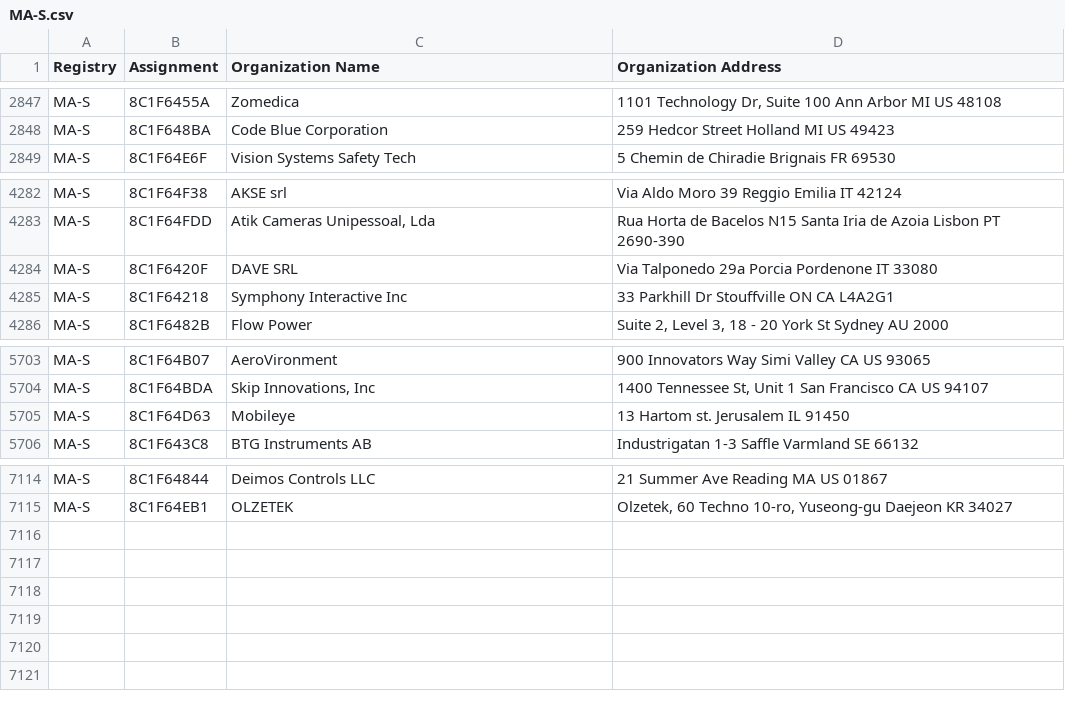
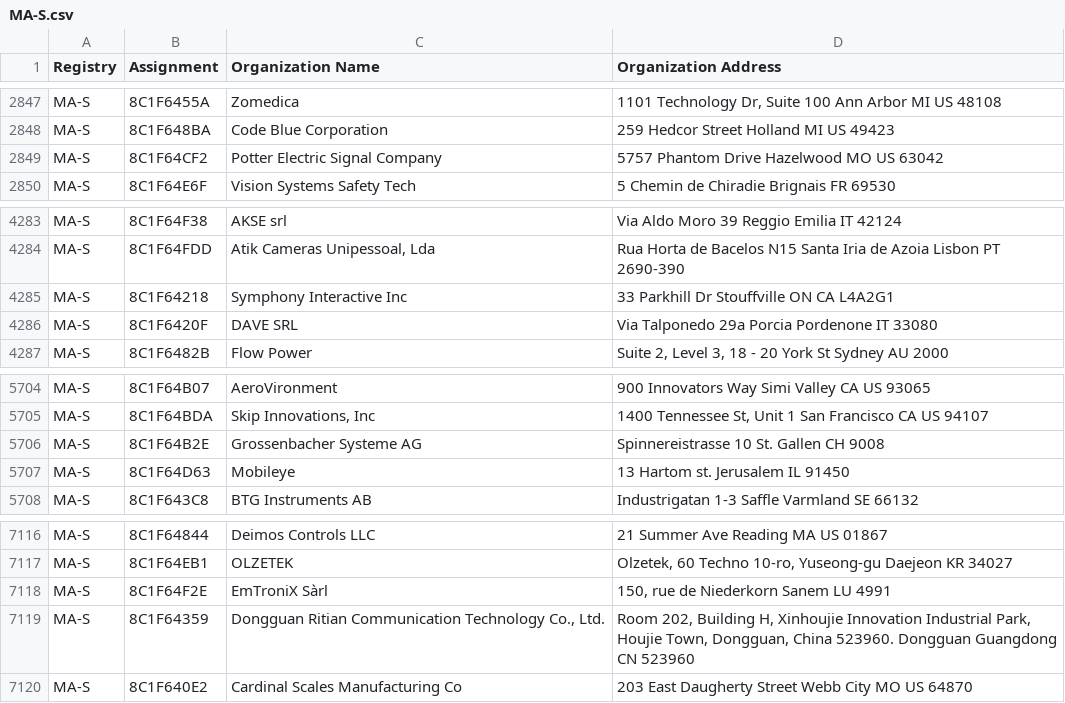
Before and after one commit to ConnectionMaster/upstream-sources, a CSV file: ieee/MA/MA-S.csv, drawn as a sheet; only a part is shown, gaps mark what is left out.

```diff
--- a/ieee/MA/MA-S.csv
+++ b/ieee/MA/MA-S.csv
@@ -2848,2 +2848,3 @@ MA-S,8C1F6455A,Zomedica,"1101 Technology Dr, Suite 100 Ann Arbor MI US 48108 "
 MA-S,8C1F648BA,Code Blue Corporation ,259 Hedcor Street Holland MI US 49423
+MA-S,8C1F64CF2,Potter Electric Signal Company,5757 Phantom Drive Hazelwood MO US 63042
 MA-S,8C1F64E6F,Vision Systems Safety Tech,5 Chemin de Chiradie Brignais  FR 69530
@@ -4283,4 +4284,4 @@ MA-S,8C1F64F38,AKSE srl,Via Aldo Moro 39 Reggio Emilia  IT 42124
 MA-S,8C1F64FDD,"Atik Cameras Unipessoal, Lda",Rua Horta de Bacelos N15 Santa Iria de Azoia Lisbon PT 2690-390
-MA-S,8C1F6420F,DAVE SRL,Via Talponedo 29a Porcia Pordenone IT 33080
 MA-S,8C1F64218,Symphony Interactive Inc,33 Parkhill Dr Stouffville ON CA L4A2G1
+MA-S,8C1F6420F,DAVE SRL,Via Talponedo 29a Porcia Pordenone IT 33080
 MA-S,8C1F6482B,Flow Power,"Suite 2, Level 3, 18 - 20 York St Sydney  AU 2000 "
@@ -5704,2 +5705,3 @@ MA-S,8C1F64B07,AeroVironment,900 Innovators Way Simi Valley CA US 93065
 MA-S,8C1F64BDA,"Skip Innovations, Inc","1400 Tennessee St, Unit 1 San Francisco CA US 94107 "
+MA-S,8C1F64B2E,Grossenbacher Systeme AG,Spinnereistrasse 10 St. Gallen  CH 9008
 MA-S,8C1F64D63,Mobileye,13 Hartom st. Jerusalem  IL 91450
@@ -7115 +7117,4 @@ MA-S,8C1F64844,Deimos Controls LLC,21 Summer Ave Reading MA US 01867
 MA-S,8C1F64EB1,OLZETEK,"Olzetek, 60 Techno 10-ro, Yuseong-gu Daejeon  KR 34027 "
+MA-S,8C1F64F2E,EmTroniX Sàrl,"150, rue de Niederkorn Sanem  LU 4991 "
+MA-S,8C1F64359,"Dongguan Ritian Communication Technology Co., Ltd.","Room 202, Building H, Xinhoujie Innovation Industrial Park, Houjie Town, Dongguan, China 523960. Dongguan Guangdong CN 523960 "
+MA-S,8C1F640E2,Cardinal Scales Manufacturing Co,203 East Daugherty Street Webb City MO US 64870
```
Also changed, not shown: ieee/MA/MA-M.csv, 5 other files.
